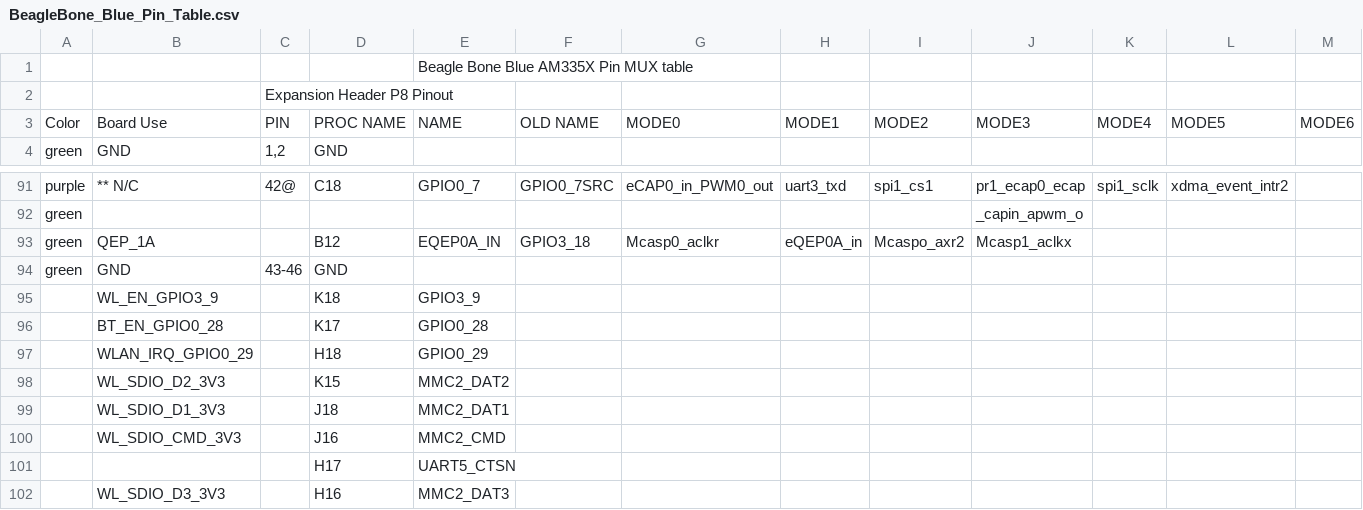
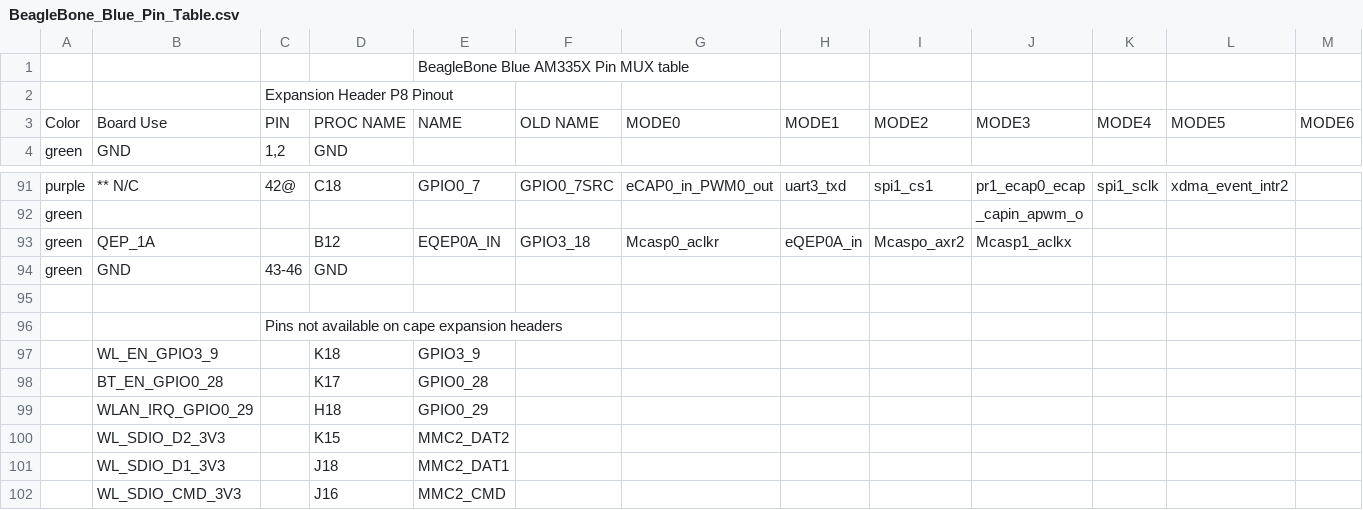
Before and after one commit to jadonk/beaglebone-blue, a CSV file: BeagleBone_Blue_Pin_Table.csv, drawn as a sheet; only a part is shown, gaps mark what is left out; the shorter side is filled out with more unchanged rows; rows hold the shown columns only; the diff names each change by its address in the sheet, - before the commit and + after, or states it on an @@ line.

```diff
--- a/BeagleBone_Blue_Pin_Table.csv
+++ b/BeagleBone_Blue_Pin_Table.csv
-E1: Beagle Bone Blue AM335X Pin MUX table
+E1: BeagleBone Blue AM335X Pin MUX table
+row 95: (empty)
+row 96:  |  | Pins not available on cape expansion headers
```
